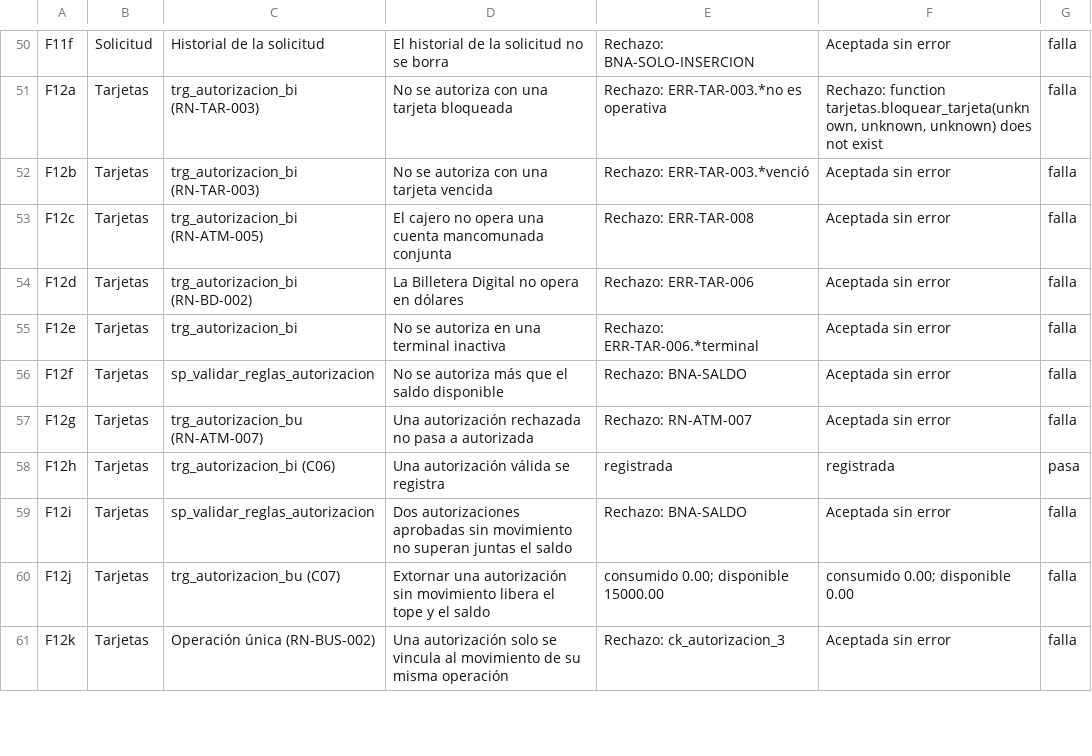
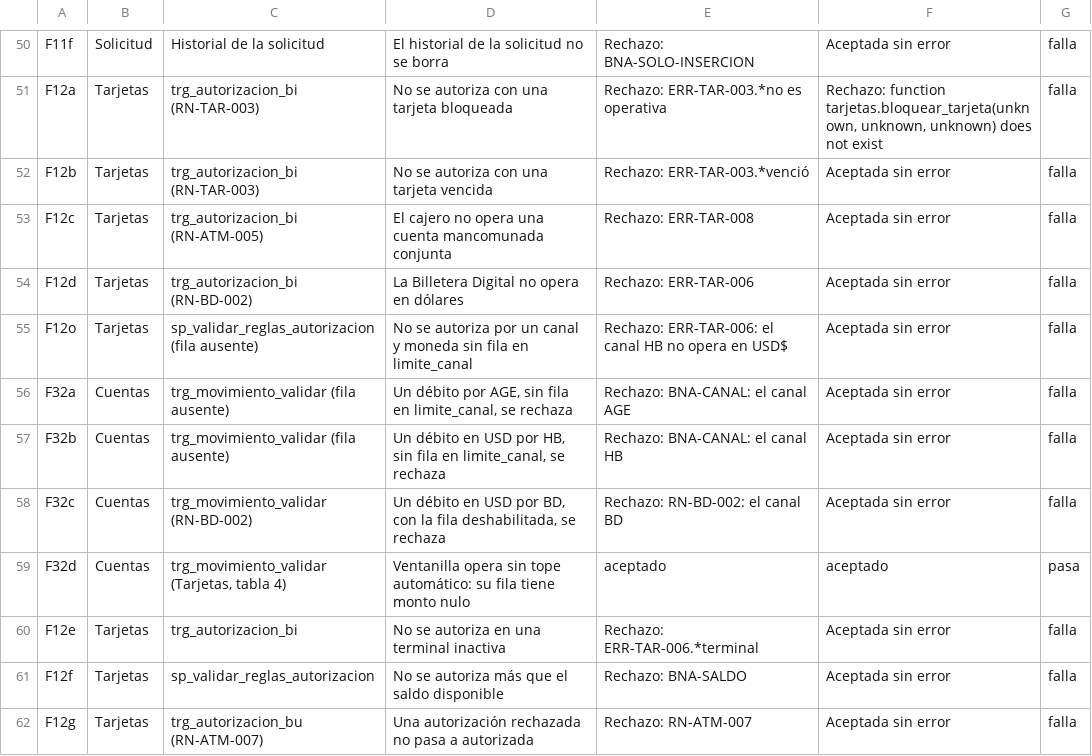
Before and after one commit to miguelpro324/bna-core-db, a CSV file: resultados/control/resultado-pg16.csv, drawn as a sheet; only a part is shown, gaps mark what is left out; the shorter side is filled out with more unchanged rows.

```diff
--- a/resultados/control/resultado-pg16.csv
+++ b/resultados/control/resultado-pg16.csv
@@ -54,2 +54,7 @@ F12c,Tarjetas,trg_autorizacion_bi (RN-ATM-005),El cajero no opera una cuenta man
 F12d,Tarjetas,trg_autorizacion_bi (RN-BD-002),La Billetera Digital no opera en dólares,Rechazo: ERR-TAR-006,Aceptada sin error,falla
+F12o,Tarjetas,sp_validar_reglas_autorizacion (fila ausente),No se autoriza por un canal y moneda sin fila en limite_canal,Rechazo: ERR-TAR-006: el canal HB no opera en USD$,Aceptada sin error,falla
+F32a,Cuentas,trg_movimiento_validar (fila ausente),"Un débito por AGE, sin fila en limite_canal, se rechaza",Rechazo: BNA-CANAL: el canal AGE,Aceptada sin error,falla
+F32b,Cuentas,trg_movimiento_validar (fila ausente),"Un débito en USD por HB, sin fila en limite_canal, se rechaza",Rechazo: BNA-CANAL: el canal HB,Aceptada sin error,falla
+F32c,Cuentas,trg_movimiento_validar (RN-BD-002),"Un débito en USD por BD, con la fila deshabilitada, se rechaza",Rechazo: RN-BD-002: el canal BD,Aceptada sin error,falla
+F32d,Cuentas,"trg_movimiento_validar (Tarjetas, tabla 4)",Ventanilla opera sin tope automático: su fila tiene monto nulo,aceptado,aceptado,pasa
 F12e,Tarjetas,trg_autorizacion_bi,No se autoriza en una terminal inactiva,Rechazo: ERR-TAR-006.*terminal,Aceptada sin error,falla
```
Also changed, not shown: resultados/control/resultado-pg17.csv, resultados/postgres/resultado-pg16.csv, 15 other files.
